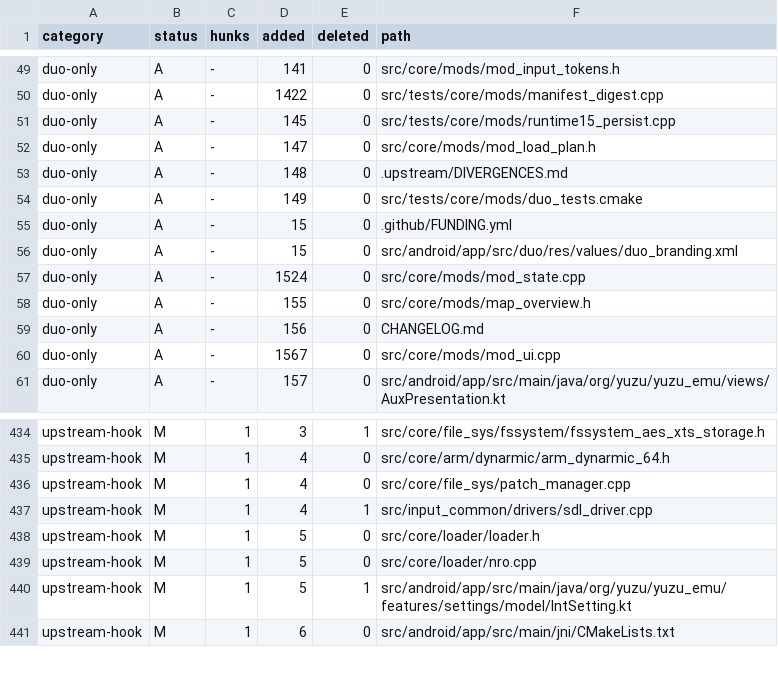
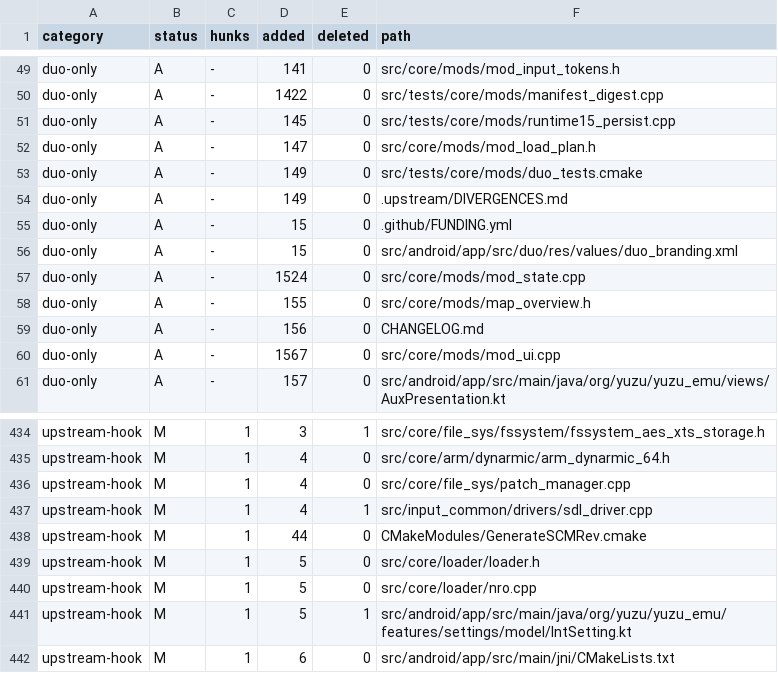
Before and after one commit to Sickops/eden-duo, a TSV file: .upstream/duo-touched.tsv, drawn as a sheet; only a part is shown, gaps mark what is left out.

Commit message:
duo: refresh the upstream-touched ledger

```diff
--- a/.upstream/duo-touched.tsv
+++ b/.upstream/duo-touched.tsv
@@ -52,4 +52,4 @@ duo-only	A	-	145	0	src/tests/core/mods/runtime15_persist.cpp
 duo-only	A	-	147	0	src/core/mods/mod_load_plan.h
-duo-only	A	-	148	0	.upstream/DIVERGENCES.md
 duo-only	A	-	149	0	src/tests/core/mods/duo_tests.cmake
+duo-only	A	-	149	0	.upstream/DIVERGENCES.md
 duo-only	A	-	15	0	.github/FUNDING.yml
@@ -437,2 +437,3 @@ upstream-hook	M	1	4	0	src/core/file_sys/patch_manager.cpp
 upstream-hook	M	1	4	1	src/input_common/drivers/sdl_driver.cpp
+upstream-hook	M	1	44	0	CMakeModules/GenerateSCMRev.cmake
 upstream-hook	M	1	5	0	src/core/loader/loader.h
```
